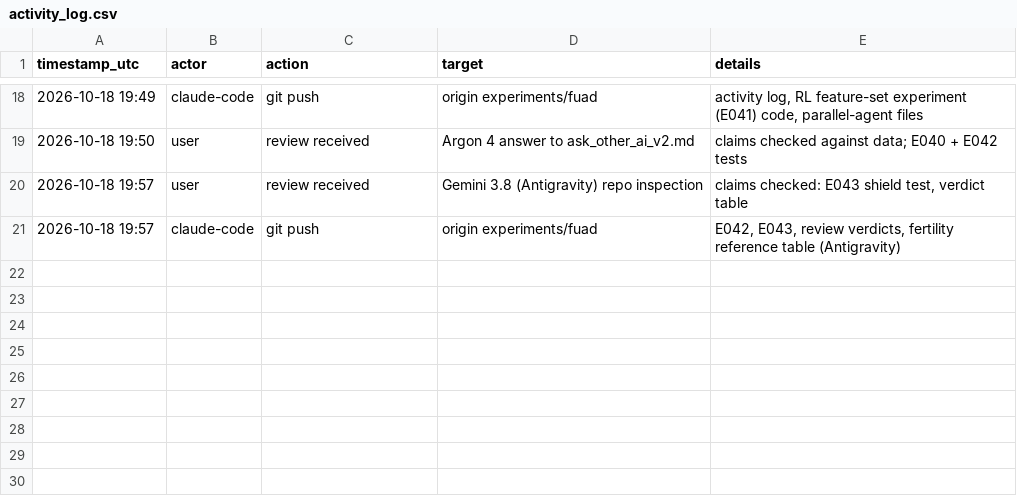
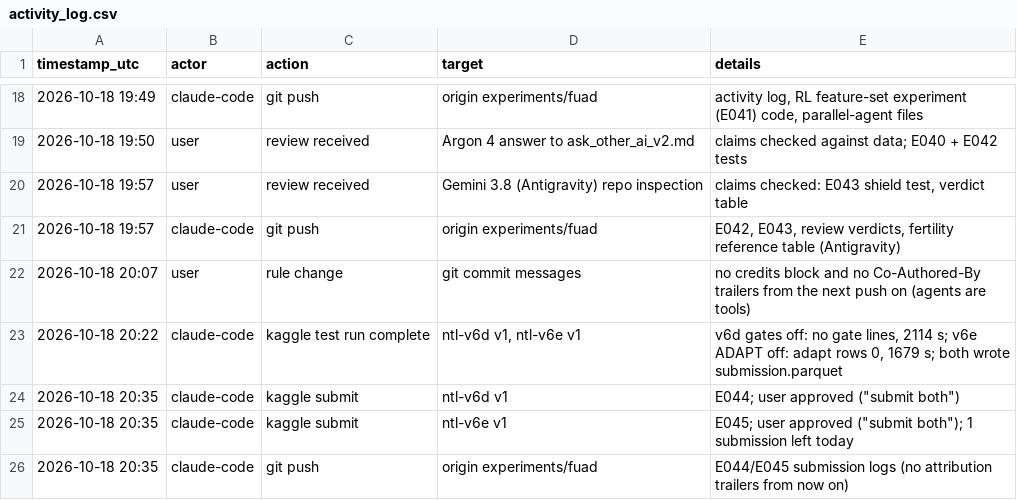
Before and after one commit to md-muqtadir-fuad/name-that-llm, a CSV file: paper/activity_log.csv, drawn as a sheet; only a part is shown, gaps mark what is left out.

```diff
--- a/paper/activity_log.csv
+++ b/paper/activity_log.csv
@@ -21 +21,6 @@ timestamp_utc,actor,action,target,details
 2026-10-18 19:57,claude-code,git push,origin experiments/fuad,"E042, E043, review verdicts, fertility reference table (Antigravity)"
+2026-10-18 20:07,user,rule change,git commit messages,no credits block and no Co-Authored-By trailers from the next push on (agents are tools)
+2026-10-18 20:22,claude-code,kaggle test run complete,"ntl-v6d v1, ntl-v6e v1","v6d gates off: no gate lines, 2114 s; v6e ADAPT off: adapt rows 0, 1679 s; both wrote submission.parquet"
+2026-10-18 20:35,claude-code,kaggle submit,ntl-v6d v1,"E044; user approved (""submit both"")"
+2026-10-18 20:35,claude-code,kaggle submit,ntl-v6e v1,"E045; user approved (""submit both""); 1 submission left today"
+2026-10-18 20:35,claude-code,git push,origin experiments/fuad,E044/E045 submission logs (no attribution trailers from now on)
```
Also changed, not shown: paper/experiments.csv.
